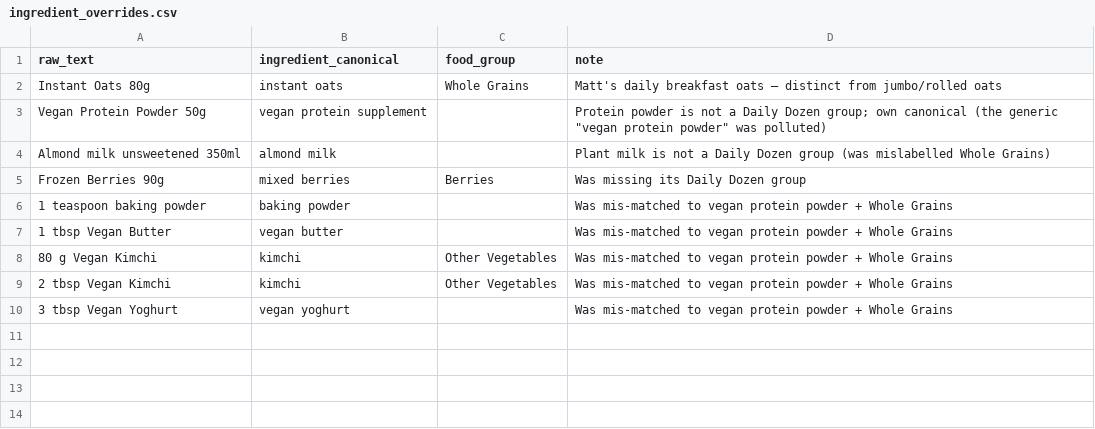
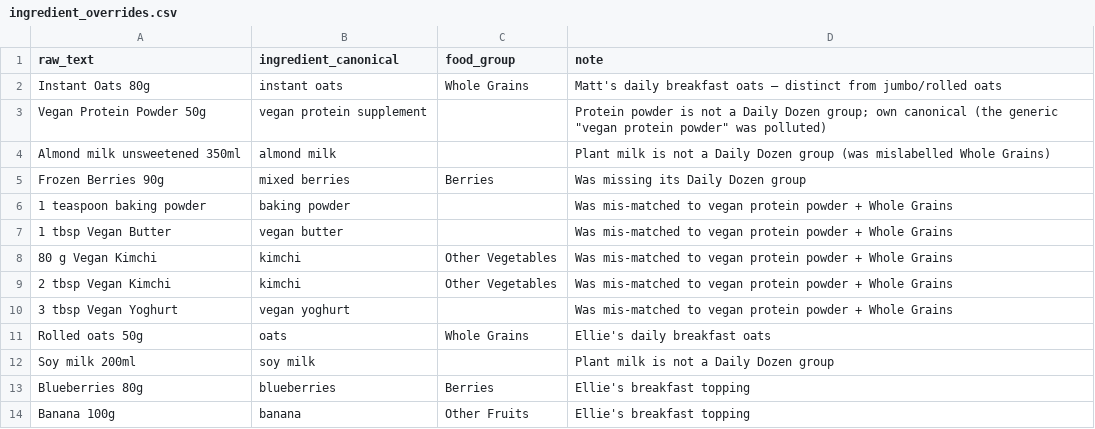
Before and after one commit to Matt1303/meal_planning, a CSV file: config/ingredient_overrides.csv, drawn as a sheet; the diff names each change by its address in the sheet, - before the commit and + after, or states it on an @@ line.

```diff
--- a/config/ingredient_overrides.csv
+++ b/config/ingredient_overrides.csv
+row 11: Rolled oats 50g | oats | Whole Grains | Ellie's daily breakfast oats
+row 12: Soy milk 200ml | soy milk |  | Plant milk is not a Daily Dozen group
+row 13: Blueberries 80g | blueberries | Berries | Ellie's breakfast topping
+row 14: Banana 100g | banana | Other Fruits | Ellie's breakfast topping
```
Also changed, not shown: 4 other files.
